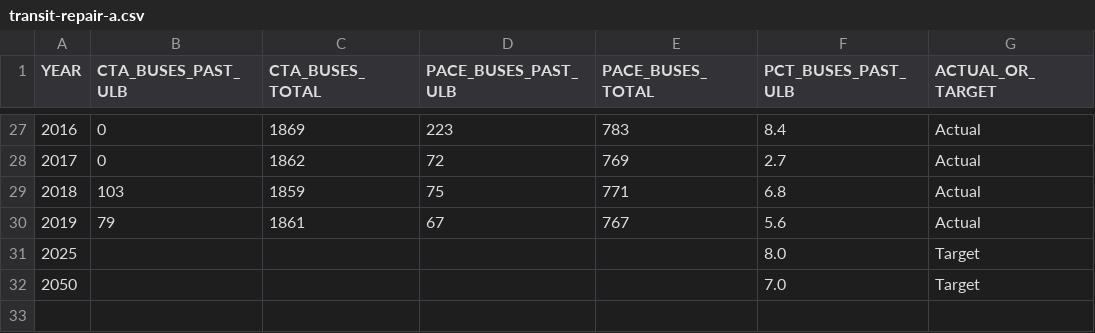
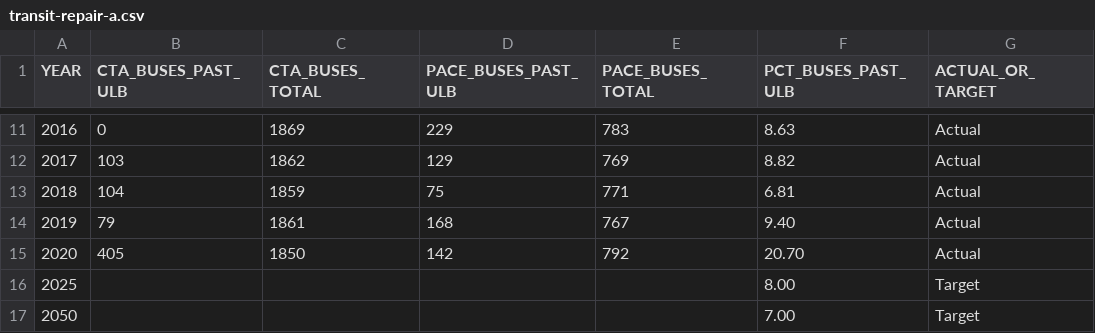
Before and after one commit to CMAP-REPOS/ONTO2050-indicators, a CSV file: transit-repair/transit-repair-a.csv, drawn as a sheet; only a part is shown, gaps mark what is left out; the diff covers the shown part only.

```diff
--- a/transit-repair/transit-repair-a.csv
+++ b/transit-repair/transit-repair-a.csv
@@ -27,6 +11,7 @@ YEAR,CTA_BUSES_PAST_ULB,CTA_BUSES_TOTAL,PACE_BUSES_PAST_ULB,PACE_BUSES_TOTAL,PCT
-2016,0,1869,223,783,8.4,Actual
-2017,0,1862,72,769,2.7,Actual
-2018,103,1859,75,771,6.8,Actual
-2019,79,1861,67,767,5.6,Actual
-2025,,,,,8.0,Target
-2050,,,,,7.0,Target
+2016,0,1869,229,783,8.63,Actual
+2017,103,1862,129,769,8.82,Actual
+2018,104,1859,75,771,6.81,Actual
+2019,79,1861,168,767,9.40,Actual
+2020,405,1850,142,792,20.70,Actual
+2025,,,,,8.00,Target
+2050,,,,,7.00,Target
```
Also changed, not shown: 16 removed rows and 16 edited cells elsewhere in this file, transit-repair/transit-repair-b.csv, 1 other file.
